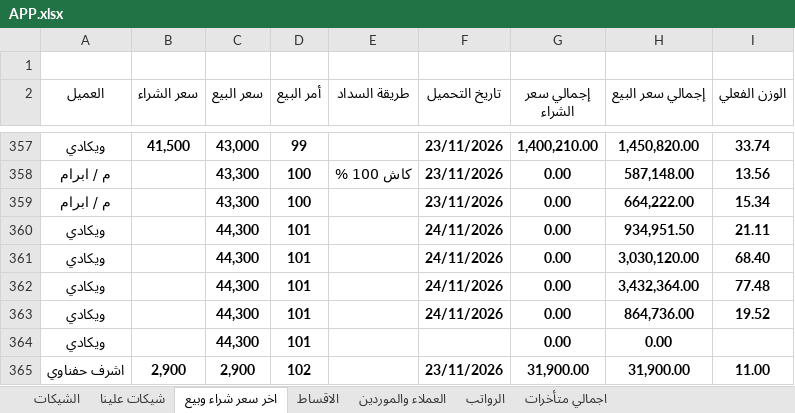
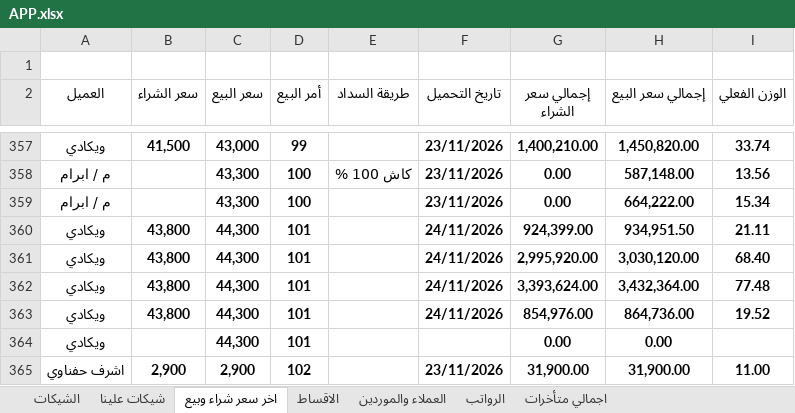
Before and after one commit to ah7306771-lang/ChillOut-Construction-app, an Excel workbook: APP.xlsx, sheet اخر سعر شراء وبيع, drawn as a sheet; only a part is shown, gaps mark what is left out; values as stored, in another font and other column widths than the file's, no borders; the diff names each change by its address in the sheet, - before the commit and + after, or states it on an @@ line.

```diff
--- a/APP.xlsx (sheet اخر سعر شراء وبيع)
+++ b/APP.xlsx (sheet اخر سعر شراء وبيع)
-B360:B363 (سعر الشراء): (empty)
+B360:B363 (سعر الشراء): 43,800
-G360 (إجمالي سعر الشراء): 0.00
+G360 (إجمالي سعر الشراء): 924,399.00
-G361 (إجمالي سعر الشراء): 0.00
+G361 (إجمالي سعر الشراء): 2,995,920.00
-G362 (إجمالي سعر الشراء): 0.00
+G362 (إجمالي سعر الشراء): 3,393,624.00
-G363 (إجمالي سعر الشراء): 0.00
+G363 (إجمالي سعر الشراء): 854,976.00
```
Also changed, not shown: sheet الاقساط, sheet اجمالي متأخرات, sheet العملاء والموردين.
